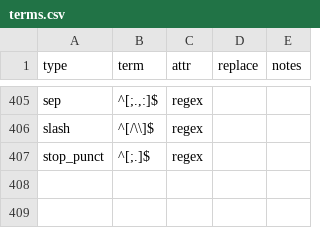
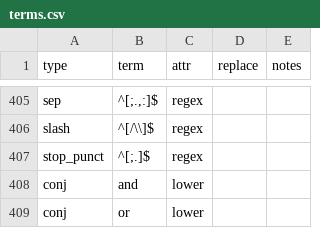
Before and after one commit to rafelafrance/traiter_efloras, a CSV file: data/terms.csv, drawn as a sheet; only a part is shown, gaps mark what is left out.

```diff
--- a/data/terms.csv
+++ b/data/terms.csv
@@ -407 +407,3 @@ slash,^[/\\]$,regex,,
 stop_punct,^[;.]$,regex,,
+conj,and,lower,,
+conj,or,lower,,
```
Also changed, not shown: 4 other files.
